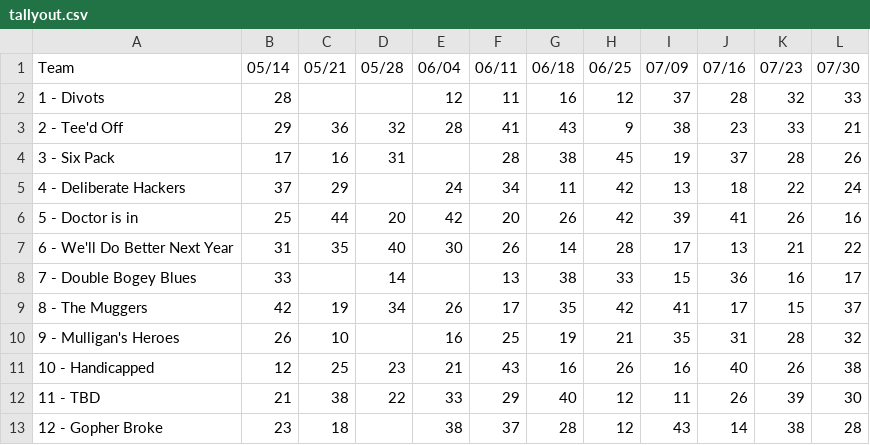
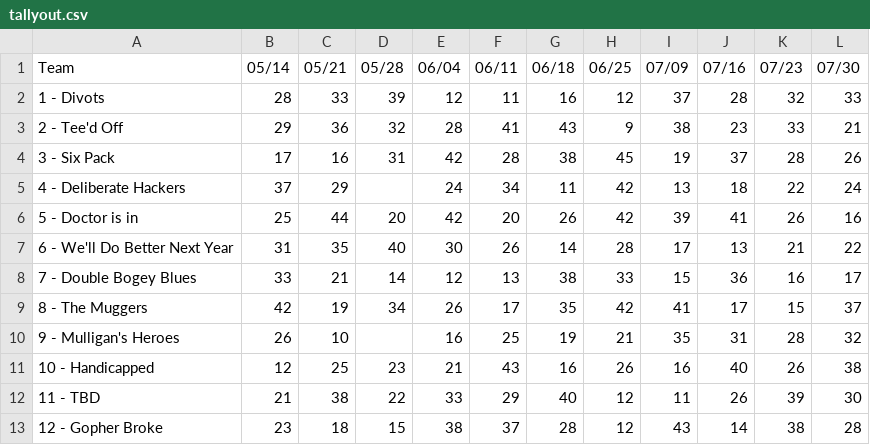
Before and after one commit to alvisbjones/jsonfiles, a CSV file: tallyout.csv, drawn as a sheet.

```diff
--- a/tallyout.csv
+++ b/tallyout.csv
@@ -1,5 +1,5 @@
 Team,05/14,05/21,05/28,06/04,06/11,06/18,06/25,07/09,07/16,07/23,07/30,
-1 - Divots,28,,,12,11,16,12,37,28,32,33,
+1 - Divots,28,33,39,12,11,16,12,37,28,32,33,
 2 - Tee'd Off,29,36,32,28,41,43,9,38,23,33,21,
-3 - Six Pack,17,16,31,,28,38,45,19,37,28,26,
+3 - Six Pack,17,16,31,42,28,38,45,19,37,28,26,
 4 - Deliberate Hackers,37,29,,24,34,11,42,13,18,22,24,
@@ -7,3 +7,3 @@ Team,05/14,05/21,05/28,06/04,06/11,06/18,06/25,07/09,07/16,07/23,07/30,
 6 - We'll Do Better Next Year,31,35,40,30,26,14,28,17,13,21,22,
-7 - Double Bogey Blues,33,,14,,13,38,33,15,36,16,17,
+7 - Double Bogey Blues,33,21,14,12,13,38,33,15,36,16,17,
 8 - The Muggers,42,19,34,26,17,35,42,41,17,15,37,
@@ -12,2 +12,2 @@ Team,05/14,05/21,05/28,06/04,06/11,06/18,06/25,07/09,07/16,07/23,07/30,
 11 - TBD,21,38,22,33,29,40,12,11,26,39,30,
-12 - Gopher Broke,23,18,,38,37,28,12,43,14,38,28,
+12 - Gopher Broke,23,18,15,38,37,28,12,43,14,38,28,
```
Also changed, not shown: 4 other files.
